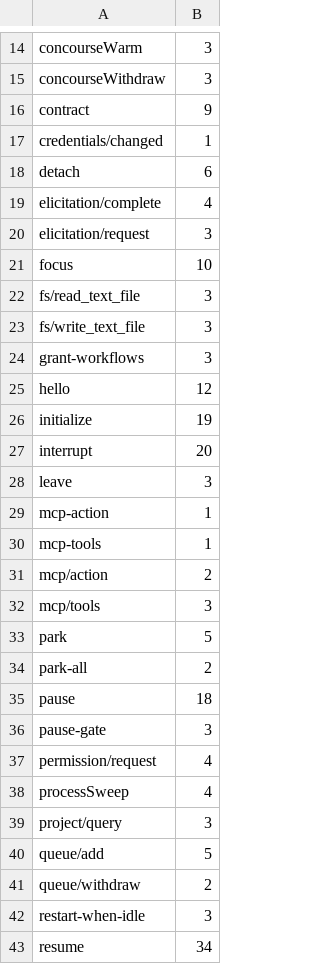
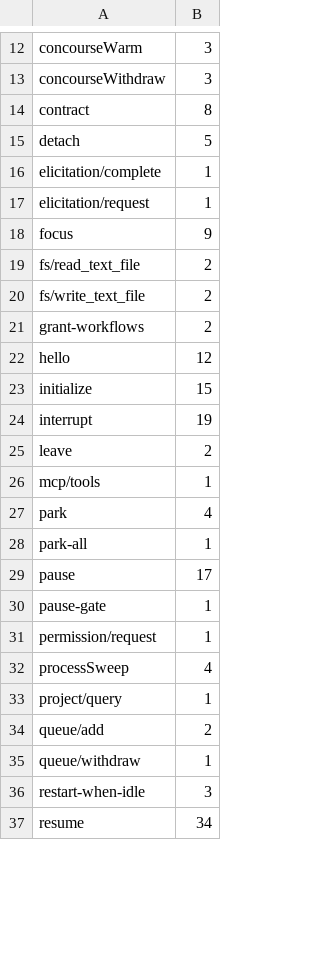
Before and after one commit to Whq02/MercuryCLI, a TSV file: scripts/gate/session-verb-spellings.tsv, drawn as a sheet; only a part is shown, gaps mark what is left out; the diff covers the shown part only.

```diff
--- a/scripts/gate/session-verb-spellings.tsv
+++ b/scripts/gate/session-verb-spellings.tsv
@@ -15,28 +13,24 @@ concourseWarm	3
 concourseWithdraw	3
-contract	9
-credentials/changed	1
-detach	6
-elicitation/complete	4
-elicitation/request	3
-focus	10
-fs/read_text_file	3
-fs/write_text_file	3
-grant-workflows	3
+contract	8
+detach	5
+elicitation/complete	1
+elicitation/request	1
+focus	9
+fs/read_text_file	2
+fs/write_text_file	2
+grant-workflows	2
 hello	12
-initialize	19
-interrupt	20
-leave	3
-mcp-action	1
-mcp-tools	1
-mcp/action	2
-mcp/tools	3
-park	5
-park-all	2
-pause	18
-pause-gate	3
-permission/request	4
+initialize	15
+interrupt	19
+leave	2
+mcp/tools	1
+park	4
+park-all	1
+pause	17
+pause-gate	1
+permission/request	1
 processSweep	4
-project/query	3
-queue/add	5
-queue/withdraw	2
+project/query	1
+queue/add	2
+queue/withdraw	1
 restart-when-idle	3
```
Also changed, not shown: 22 removed rows and 27 edited cells elsewhere in this file, 2 other files.
